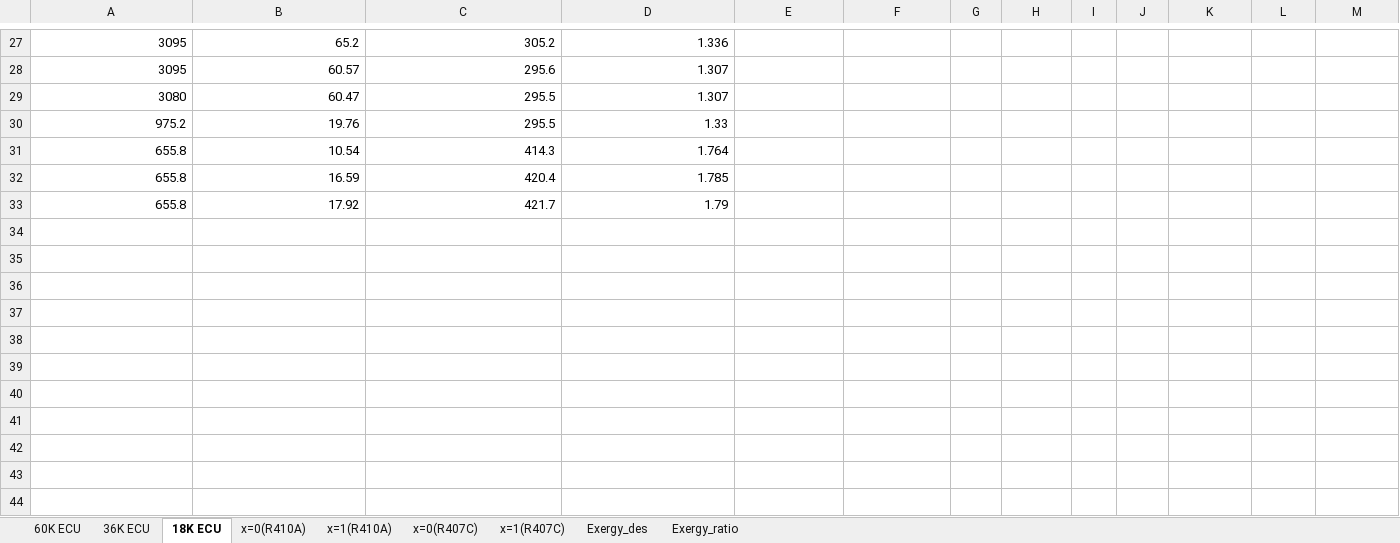
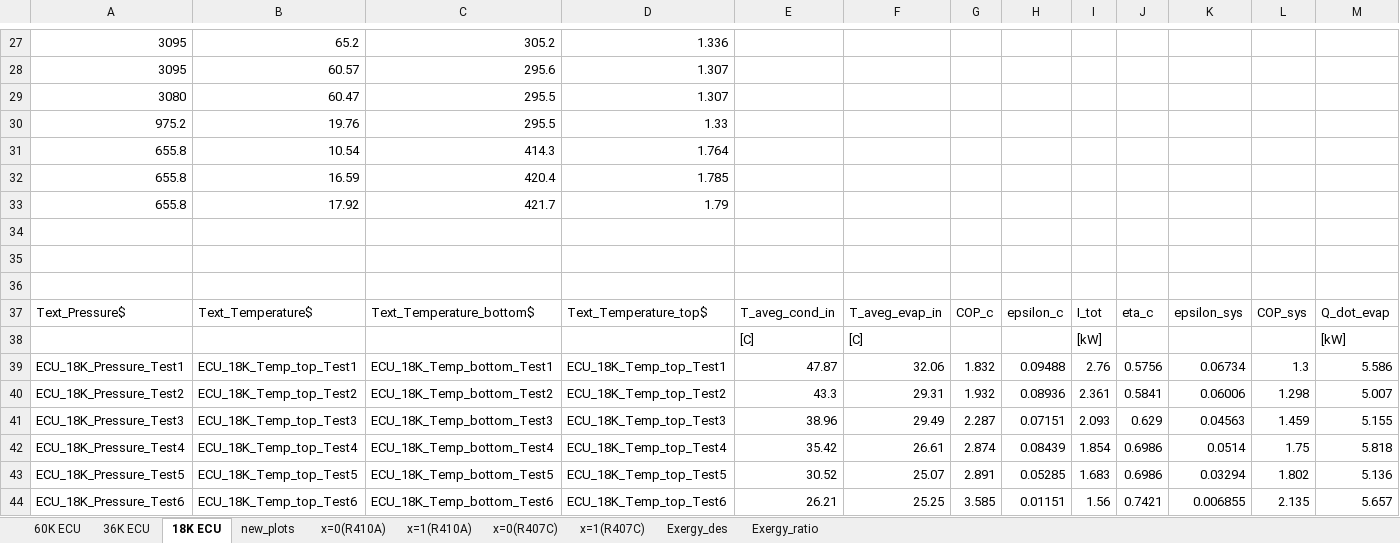
Before and after one commit to abahman/Trunk, an Excel workbook: STBE-2nd law/data_tables.xlsx, sheet 18K ECU, drawn as a sheet; only a part is shown, gaps mark what is left out; values as stored, in another font and other column widths than the file's, no borders; rows hold the shown columns only; the diff names each change by its address in the sheet, - before the commit and + after, or states it on an @@ line.

```diff
--- a/STBE-2nd law/data_tables.xlsx (sheet 18K ECU)
+++ b/STBE-2nd law/data_tables.xlsx (sheet 18K ECU)
+sheet tab: new_plots
+row 34: (empty)
+row 35: (empty)
+row 36: (empty)
+row 37: Text_Pressure$ | Text_Temperature$ | Text_Temperature_bottom$ | Text_Temperature_top$ | T_aveg_cond_in | T_aveg_evap_in | COP_c | epsilon_c | I_tot | eta_c | epsilon_sys | COP_sys | Q_dot_evap
+row 38:  |  |  |  | [C] | [C] |  |  | [kW] |  |  |  | [kW]
+row 39: ECU_18K_Pressure_Test1 | ECU_18K_Temp_top_Test1 | ECU_18K_Temp_bottom_Test1 | ECU_18K_Temp_top_Test1 | 47.87 | 32.06 | 1.832 | 0.09488 | 2.76 | 0.5756 | 0.06734 | 1.3 | 5.586
+row 40: ECU_18K_Pressure_Test2 | ECU_18K_Temp_top_Test2 | ECU_18K_Temp_bottom_Test2 | ECU_18K_Temp_top_Test2 | 43.3 | 29.31 | 1.932 | 0.08936 | 2.361 | 0.5841 | 0.06006 | 1.298 | 5.007
+row 41: ECU_18K_Pressure_Test3 | ECU_18K_Temp_top_Test3 | ECU_18K_Temp_bottom_Test3 | ECU_18K_Temp_top_Test3 | 38.96 | 29.49 | 2.287 | 0.07151 | 2.093 | 0.629 | 0.04563 | 1.459 | 5.155
+row 42: ECU_18K_Pressure_Test4 | ECU_18K_Temp_top_Test4 | ECU_18K_Temp_bottom_Test4 | ECU_18K_Temp_top_Test4 | 35.42 | 26.61 | 2.874 | 0.08439 | 1.854 | 0.6986 | 0.0514 | 1.75 | 5.818
+row 43: ECU_18K_Pressure_Test5 | ECU_18K_Temp_top_Test5 | ECU_18K_Temp_bottom_Test5 | ECU_18K_Temp_top_Test5 | 30.52 | 25.07 | 2.891 | 0.05285 | 1.683 | 0.6986 | 0.03294 | 1.802 | 5.136
+row 44: ECU_18K_Pressure_Test6 | ECU_18K_Temp_top_Test6 | ECU_18K_Temp_bottom_Test6 | ECU_18K_Temp_top_Test6 | 26.21 | 25.25 | 3.585 | 0.01151 | 1.56 | 0.7421 | 0.006855 | 2.135 | 5.657
```
Also changed, not shown: sheet 60K ECU, sheet 36K ECU, 5 other files.
